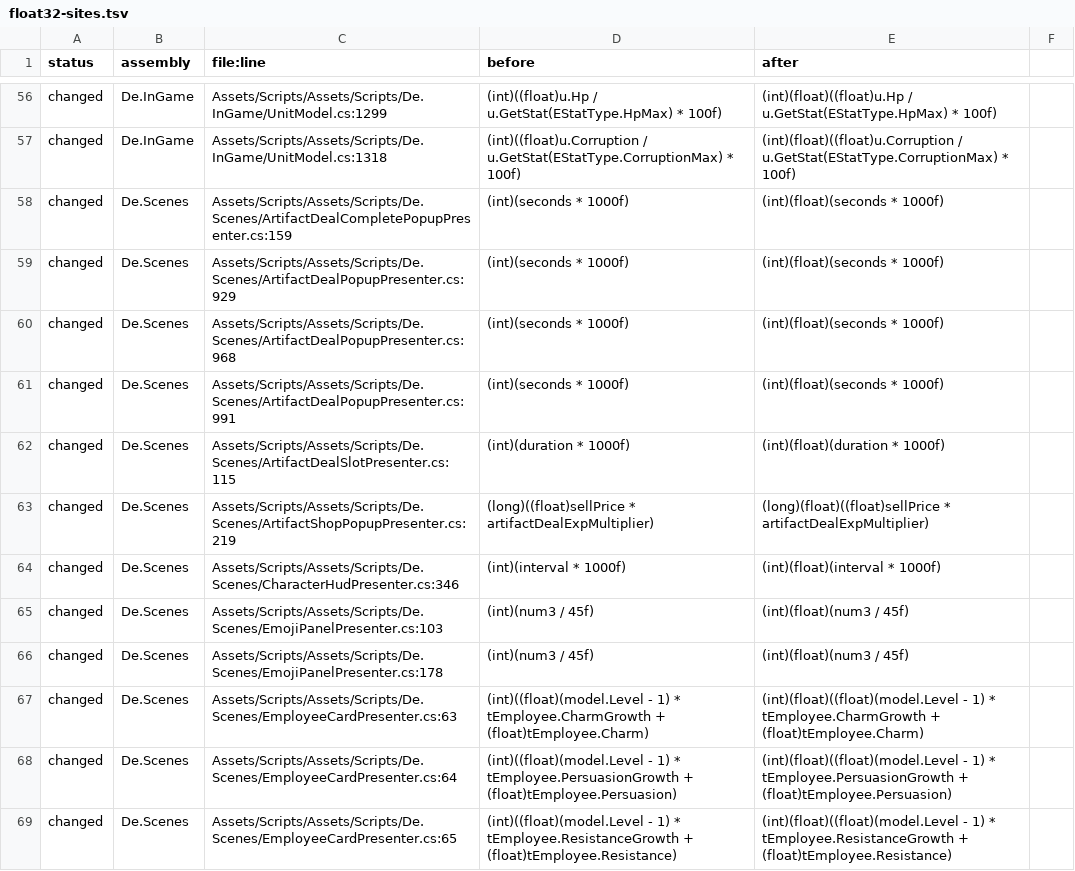
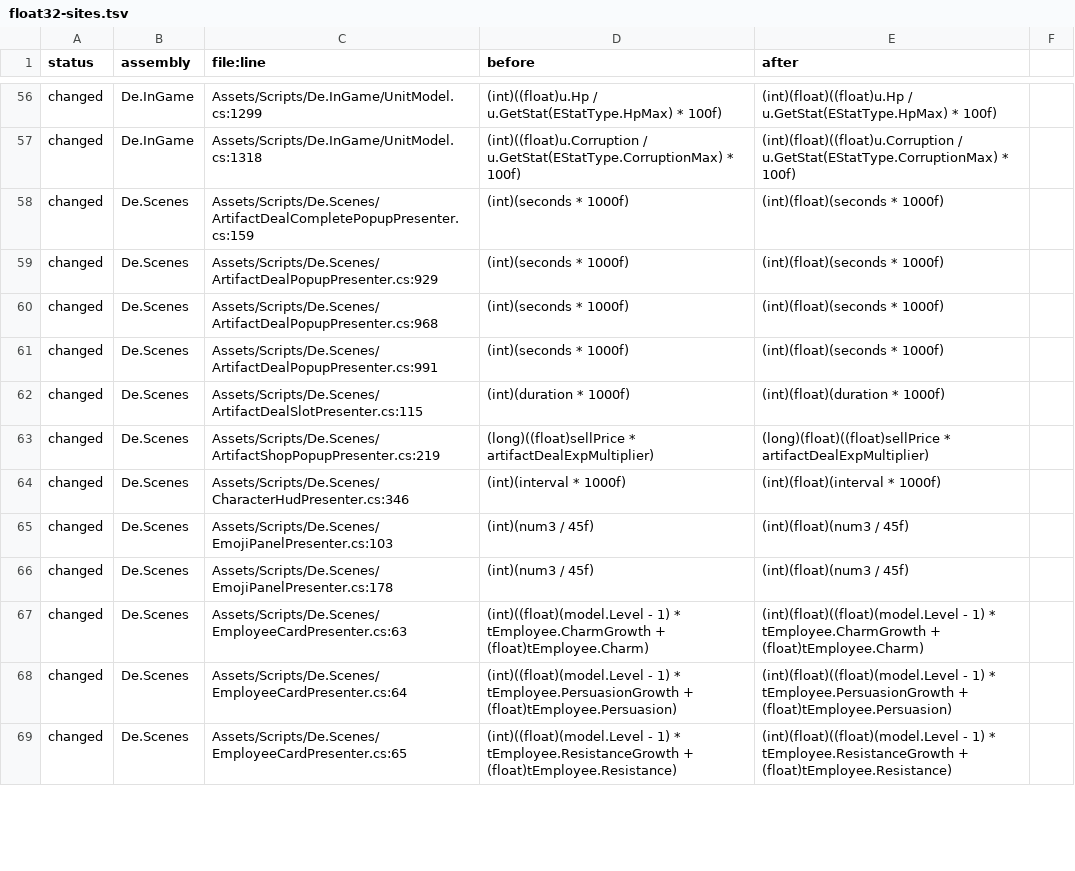
Before and after one commit to poke5121999-art/void-diver-unity, a TSV file: docs/review/float32-sites.tsv, drawn as a sheet; only a part is shown, gaps mark what is left out; the diff covers the shown part only; the diff names each change by its address in the sheet, - before the commit and + after, or states it on an @@ line.

```diff
--- a/docs/review/float32-sites.tsv
+++ b/docs/review/float32-sites.tsv
-C56 (file:line): Assets/Scripts/Assets/Scripts/De.InGame/UnitModel.cs:1299
+C56 (file:line): Assets/Scripts/De.InGame/UnitModel.cs:1299
-C57 (file:line): Assets/Scripts/Assets/Scripts/De.InGame/UnitModel.cs:1318
+C57 (file:line): Assets/Scripts/De.InGame/UnitModel.cs:1318
-C58 (file:line): Assets/Scripts/Assets/Scripts/De.Scenes/ArtifactDealCompletePopupPresenter.cs:159
+C58 (file:line): Assets/Scripts/De.Scenes/ArtifactDealCompletePopupPresenter.cs:159
-C59 (file:line): Assets/Scripts/Assets/Scripts/De.Scenes/ArtifactDealPopupPresenter.cs:929
+C59 (file:line): Assets/Scripts/De.Scenes/ArtifactDealPopupPresenter.cs:929
-C60 (file:line): Assets/Scripts/Assets/Scripts/De.Scenes/ArtifactDealPopupPresenter.cs:968
+C60 (file:line): Assets/Scripts/De.Scenes/ArtifactDealPopupPresenter.cs:968
-C61 (file:line): Assets/Scripts/Assets/Scripts/De.Scenes/ArtifactDealPopupPresenter.cs:991
+C61 (file:line): Assets/Scripts/De.Scenes/ArtifactDealPopupPresenter.cs:991
-C62 (file:line): Assets/Scripts/Assets/Scripts/De.Scenes/ArtifactDealSlotPresenter.cs:115
+C62 (file:line): Assets/Scripts/De.Scenes/ArtifactDealSlotPresenter.cs:115
-C63 (file:line): Assets/Scripts/Assets/Scripts/De.Scenes/ArtifactShopPopupPresenter.cs:219
+C63 (file:line): Assets/Scripts/De.Scenes/ArtifactShopPopupPresenter.cs:219
-C64 (file:line): Assets/Scripts/Assets/Scripts/De.Scenes/CharacterHudPresenter.cs:346
+C64 (file:line): Assets/Scripts/De.Scenes/CharacterHudPresenter.cs:346
-C65 (file:line): Assets/Scripts/Assets/Scripts/De.Scenes/EmojiPanelPresenter.cs:103
+C65 (file:line): Assets/Scripts/De.Scenes/EmojiPanelPresenter.cs:103
-C66 (file:line): Assets/Scripts/Assets/Scripts/De.Scenes/EmojiPanelPresenter.cs:178
+C66 (file:line): Assets/Scripts/De.Scenes/EmojiPanelPresenter.cs:178
-C67 (file:line): Assets/Scripts/Assets/Scripts/De.Scenes/EmployeeCardPresenter.cs:63
+C67 (file:line): Assets/Scripts/De.Scenes/EmployeeCardPresenter.cs:63
-C68 (file:line): Assets/Scripts/Assets/Scripts/De.Scenes/EmployeeCardPresenter.cs:64
+C68 (file:line): Assets/Scripts/De.Scenes/EmployeeCardPresenter.cs:64
-C69 (file:line): Assets/Scripts/Assets/Scripts/De.Scenes/EmployeeCardPresenter.cs:65
+C69 (file:line): Assets/Scripts/De.Scenes/EmployeeCardPresenter.cs:65
```
Also changed, not shown: 70 edited cells elsewhere in this file, 3 other files.
